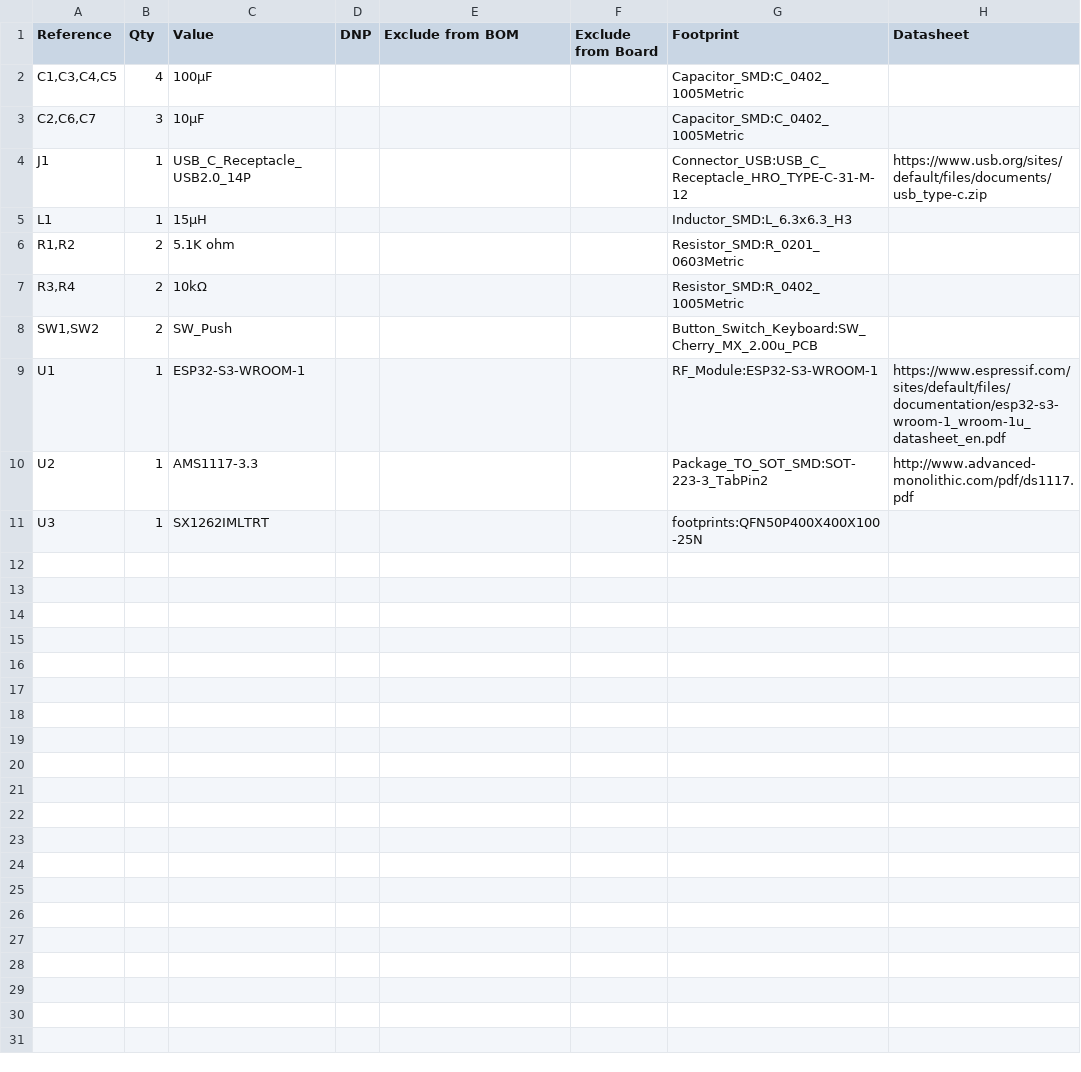
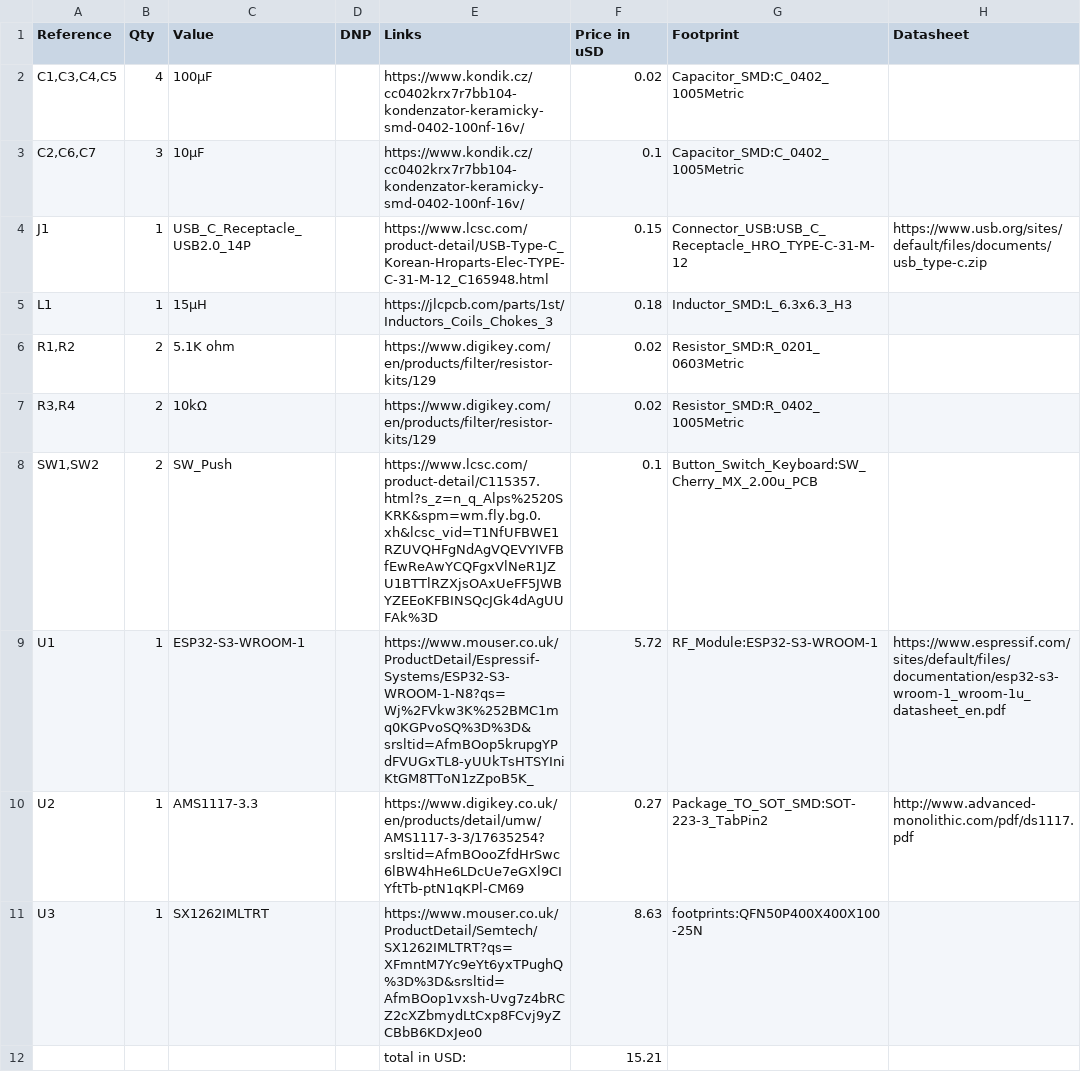
Before and after one commit to onlyth3best/LoRa-board, a CSV file: BOM.csv, drawn as a sheet.

Commit message:
Add files via upload

```diff
--- a/BOM.csv
+++ b/BOM.csv
@@ -1,11 +1,12 @@
-"Reference","Qty","Value","DNP","Exclude from BOM","Exclude from Board","Footprint","Datasheet"
-"C1,C3,C4,C5","4","100µF","","","","Capacitor_SMD:C_0402_1005Metric",""
-"C2,C6,C7","3","10µF","","","","Capacitor_SMD:C_0402_1005Metric",""
-"J1","1","USB_C_Receptacle_USB2.0_14P","","","","Connector_USB:USB_C_Receptacle_HRO_TYPE-C-31-M-12","https://www.usb.org/sites/default/files/documents/usb_type-c.zip"
-"L1","1","15µH","","","","Inductor_SMD:L_6.3x6.3_H3",""
-"R1,R2","2","5.1K ohm","","","","Resistor_SMD:R_0201_0603Metric",""
-"R3,R4","2","10kΩ","","","","Resistor_SMD:R_0402_1005Metric",""
-"SW1,SW2","2","SW_Push","","","","Button_Switch_Keyboard:SW_Cherry_MX_2.00u_PCB",""
-"U1","1","ESP32-S3-WROOM-1","","","","RF_Module:ESP32-S3-WROOM-1","https://www.espressif.com/sites/default/files/documentation/esp32-s3-wroom-1_wroom-1u_datasheet_en.pdf"
-"U2","1","AMS1117-3.3","","","","Package_TO_SOT_SMD:SOT-223-3_TabPin2","http://www.advanced-monolithic.com/pdf/ds1117.pdf"
-"U3","1","SX1262IMLTRT","","","","footprints:QFN50P400X400X100-25N",""
+Reference,Qty,Value,DNP,Links,Price in uSD,Footprint,Datasheet
+"C1,C3,C4,C5",4,100µF,,https://www.kondik.cz/cc0402krx7r7bb104-kondenzator-keramicky-smd-0402-100nf-16v/,0.02,Capacitor_SMD:C_0402_1005Metric,
+"C2,C6,C7",3,10µF,,https://www.kondik.cz/cc0402krx7r7bb104-kondenzator-keramicky-smd-0402-100nf-16v/,0.1,Capacitor_SMD:C_0402_1005Metric,
+J1,1,USB_C_Receptacle_USB2.0_14P,,https://www.lcsc.com/product-detail/USB-Type-C_Korean-Hroparts-Elec-TYPE-C-31-M-12_C165948.html,0.15,Connector_USB:USB_C_Receptacle_HRO_TYPE-C-31-M-12,https://www.usb.org/sites/default/files/documents/usb_type-c.zip
+L1,1,15µH,,https://jlcpcb.com/parts/1st/Inductors_Coils_Chokes_3,0.18,Inductor_SMD:L_6.3x6.3_H3,
+"R1,R2",2,5.1K ohm,,https://www.digikey.com/en/products/filter/resistor-kits/129,0.02,Resistor_SMD:R_0201_0603Metric,
+"R3,R4",2,10kΩ,,https://www.digikey.com/en/products/filter/resistor-kits/129,0.02,Resistor_SMD:R_0402_1005Metric,
+"SW1,SW2",2,SW_Push,,https://www.lcsc.com/product-detail/C115357.html?s_z=n_q_Alps%2520SKRK&spm=wm.fly.bg.0.xh&lcsc_vid=T1NfUFBWE1RZUVQHFgNdAgVQEVYIVFBfEwReAwYCQFgxVlNeR1JZU1BTTlRZXjsOAxUeFF5JWBYZEEoKFBINSQcJGk4dAgUUFAk%3D,0.1,Button_Switch_Keyboard:SW_Cherry_MX_2.00u_PCB,
+U1,1,ESP32-S3-WROOM-1,,https://www.mouser.co.uk/ProductDetail/Espressif-Systems/ESP32-S3-WROOM-1-N8?qs=Wj%2FVkw3K%252BMC1mq0KGPvoSQ%3D%3D&srsltid=AfmBOop5krupgYPdFVUGxTL8-yUUkTsHTSYIniKtGM8TToN1zZpoB5K_,5.72,RF_Module:ESP32-S3-WROOM-1,https://www.espressif.com/sites/default/files/documentation/esp32-s3-wroom-1_wroom-1u_datasheet_en.pdf
+U2,1,AMS1117-3.3,,https://www.digikey.co.uk/en/products/detail/umw/AMS1117-3-3/17635254?srsltid=AfmBOooZfdHrSwc6lBW4hHe6LDcUe7eGXl9CIYftTb-ptN1qKPl-CM69,0.27,Package_TO_SOT_SMD:SOT-223-3_TabPin2,http://www.advanced-monolithic.com/pdf/ds1117.pdf
+U3,1,SX1262IMLTRT,,https://www.mouser.co.uk/ProductDetail/Semtech/SX1262IMLTRT?qs=XFmntM7Yc9eYt6yxTPughQ%3D%3D&srsltid=AfmBOop1vxsh-Uvg7z4bRCZ2cXZbmydLtCxp8FCvj9yZCBbB6KDxJeo0,8.63,footprints:QFN50P400X400X100-25N,
+,,,,total in USD:,15.21,,
```
